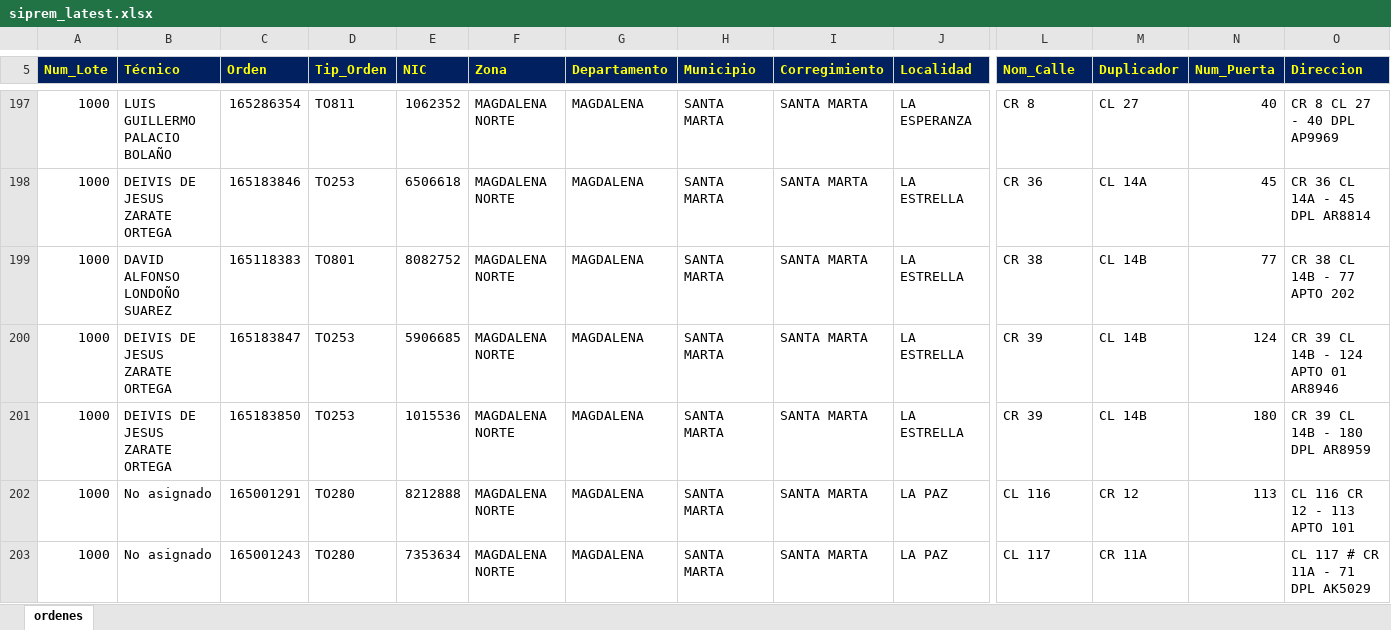
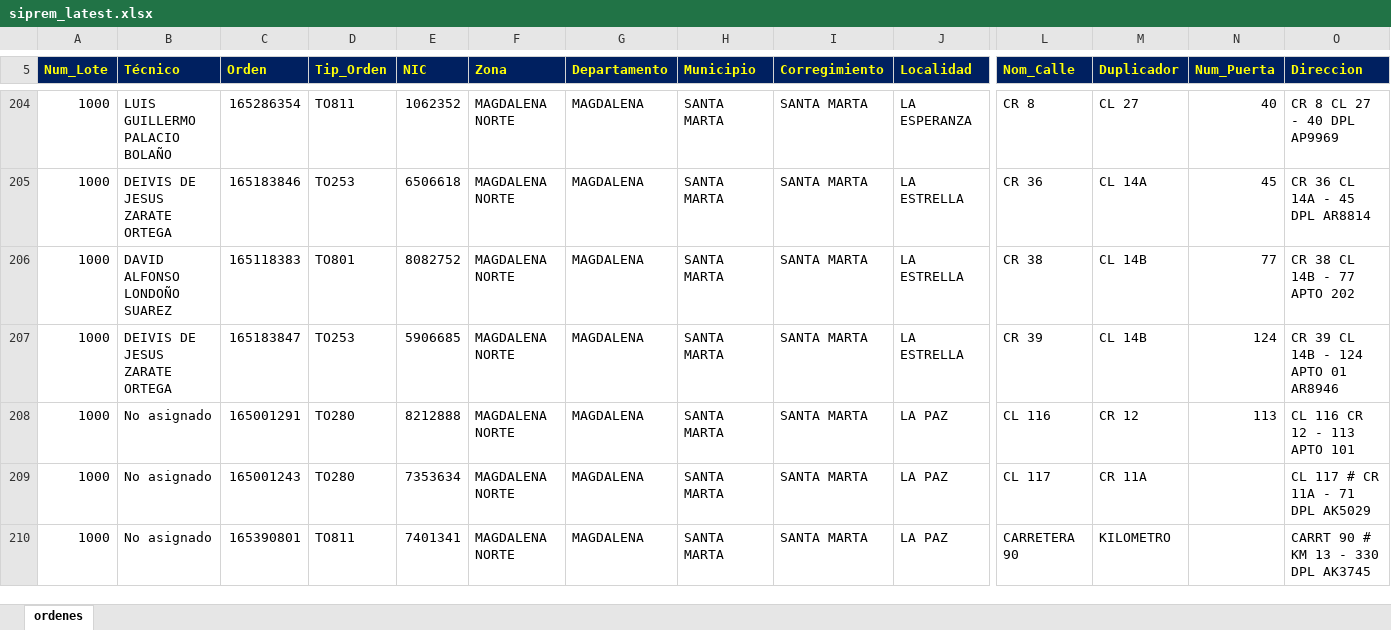
Before and after one commit to vikano27-debug/Dashboard_ING_VOA, an Excel workbook: siprem_latest.xlsx, sheet ordenes, drawn as a sheet; only a part is shown, gaps mark what is left out; values as stored, in another font and other column widths than the file's, no borders; removed rows and columns are numbered as before the commit, all else as after; rows hold the shown columns only; the diff covers the shown part only; the diff names each change by its address in the sheet, - before the commit and + after, or states it on an @@ line.

```diff
--- a/siprem_latest.xlsx (sheet ordenes)
+++ b/siprem_latest.xlsx (sheet ordenes)
-row 201: 1000 | DEIVIS DE JESUS ZARATE ORTEGA | 165183850 | TO253 | 1015536 | MAGDALENA NORTE | MAGDALENA | SANTA MARTA | SANTA MARTA | LA ESTRELLA | CR 39 | CL 14B | 180 | CR 39 CL 14B - 180 DPL AR8959
+row 210: 1000 | No asignado | 165390801 | TO811 | 7401341 | MAGDALENA NORTE | MAGDALENA | SANTA MARTA | SANTA MARTA | LA PAZ | CARRETERA 90 | KILOMETRO |  | CARRT 90 # KM 13 - 330 DPL AK3745
```
Also changed, not shown: 28 added rows, 20 removed rows and 63 edited cells elsewhere in this sheet, 2 other files.
